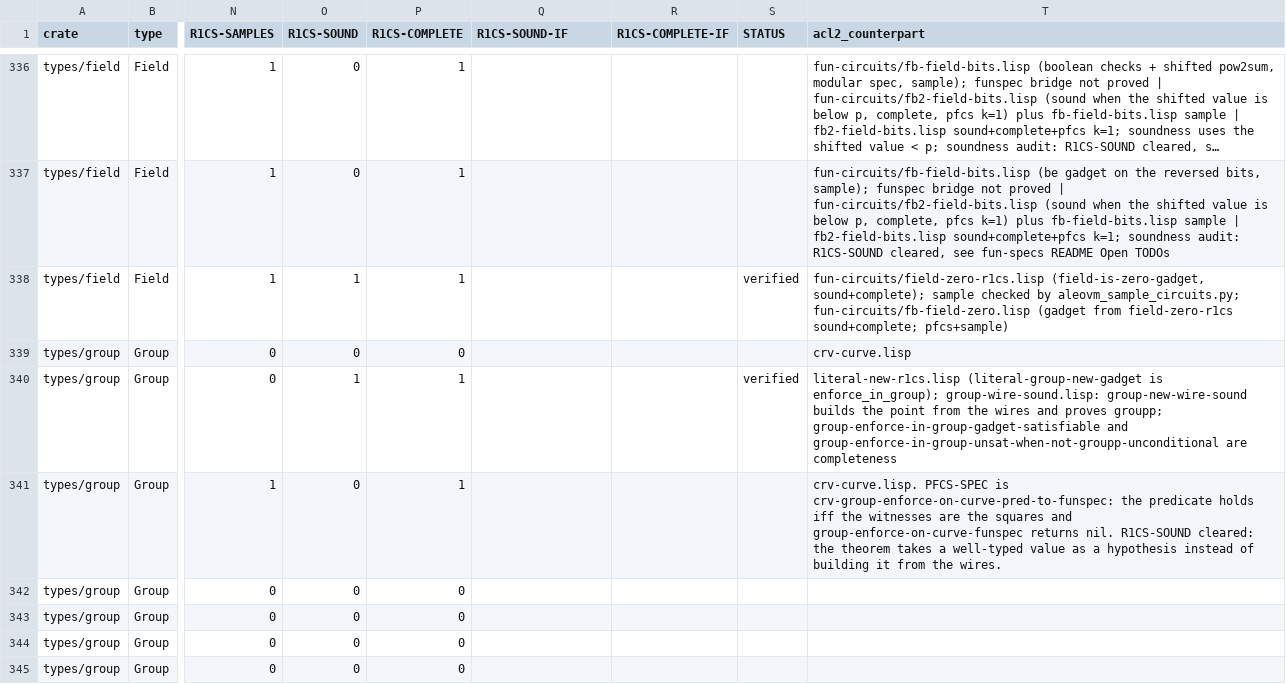
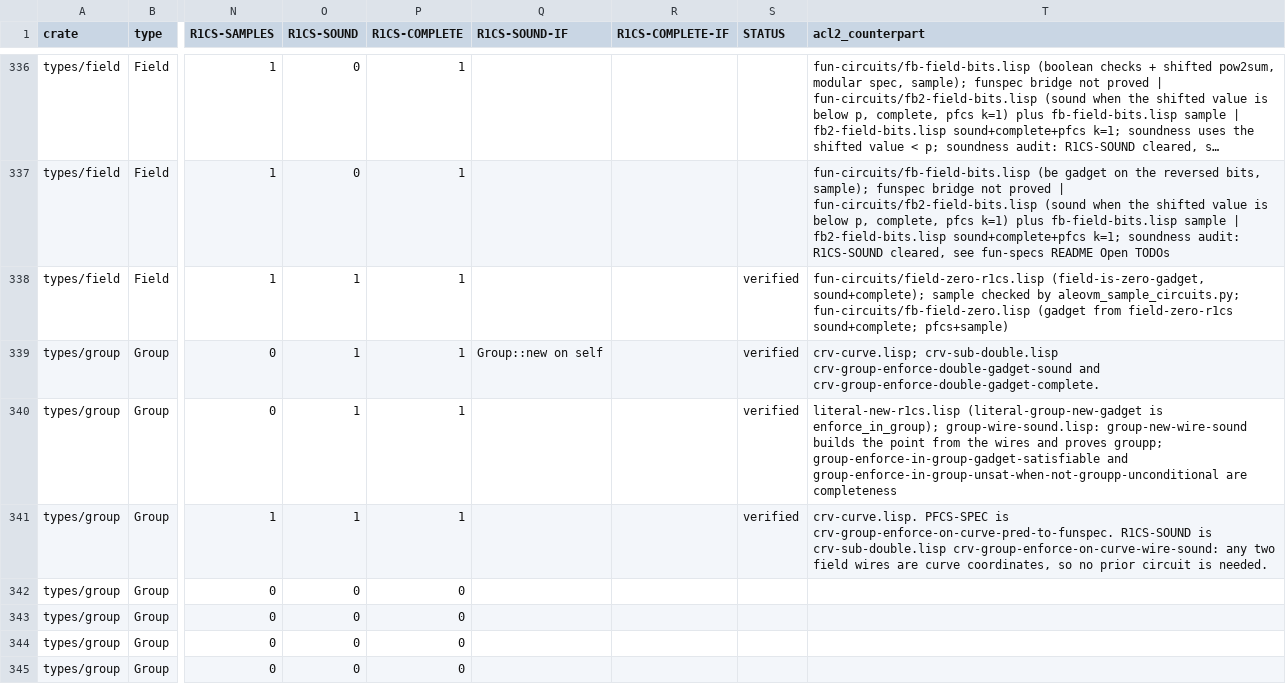
Before and after one commit to vicsn/acl2, a CSV file: aleovm_circuit_function_formalisation_status.csv, drawn as a sheet; only a part is shown, gaps mark what is left out; long unchanged cells end in …; the diff covers the shown part only; the diff names each change by its address in the sheet, - before the commit and + after, or states it on an @@ line.

```diff
--- a/aleovm_circuit_function_formalisation_status.csv
+++ b/aleovm_circuit_function_formalisation_status.csv
-O339 (R1CS-SOUND): 0
+O339 (R1CS-SOUND): 1
-P339 (R1CS-COMPLETE): 0
+P339 (R1CS-COMPLETE): 1
-Q339 (R1CS-SOUND-IF): (empty)
+Q339 (R1CS-SOUND-IF): Group::new on self
-S339 (STATUS): (empty)
+S339 (STATUS): verified
-T339 (acl2_counterpart): crv-curve.lisp
+T339 (acl2_counterpart): crv-curve.lisp; crv-sub-double.lisp crv-group-enforce-double-gadget-sound and crv-group-enforce-double-gadget-complete.
-O341 (R1CS-SOUND): 0
+O341 (R1CS-SOUND): 1
-S341 (STATUS): (empty)
+S341 (STATUS): verified
-T341 (acl2_counterpart): …PFCS-SPEC is crv-group-enforce-on-curve-pred-to-funspec: the predicate holds iff the witnesses are the squares and group-enforce-on-curve-funspec returns nil. R1CS-SOUND cleared: the theorem takes a well-typed value as a hypothesis instead of building it from the wires.
+T341 (acl2_counterpart): …PFCS-SPEC is crv-group-enforce-on-curve-pred-to-funspec. R1CS-SOUND is crv-sub-double.lisp crv-group-enforce-on-curve-wire-sound: any two field wires are curve coordinates, so no prior circuit is needed.
```
Also changed, not shown: 20 edited cells elsewhere in this file, aleovm_circuit_function_circspec_map.tsv, 4 other files.
